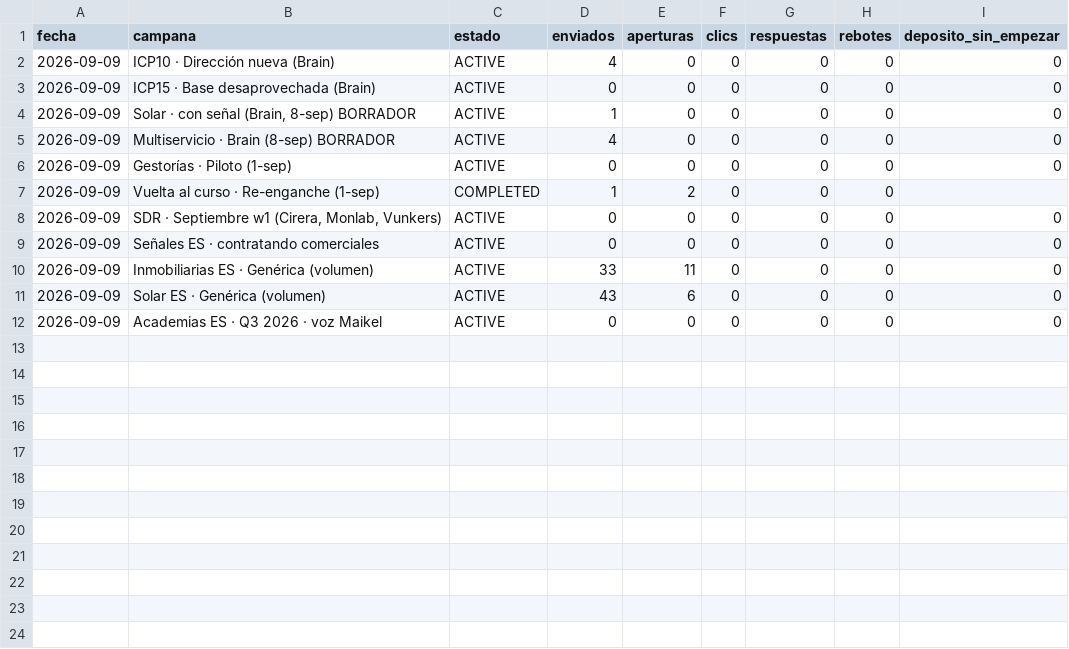
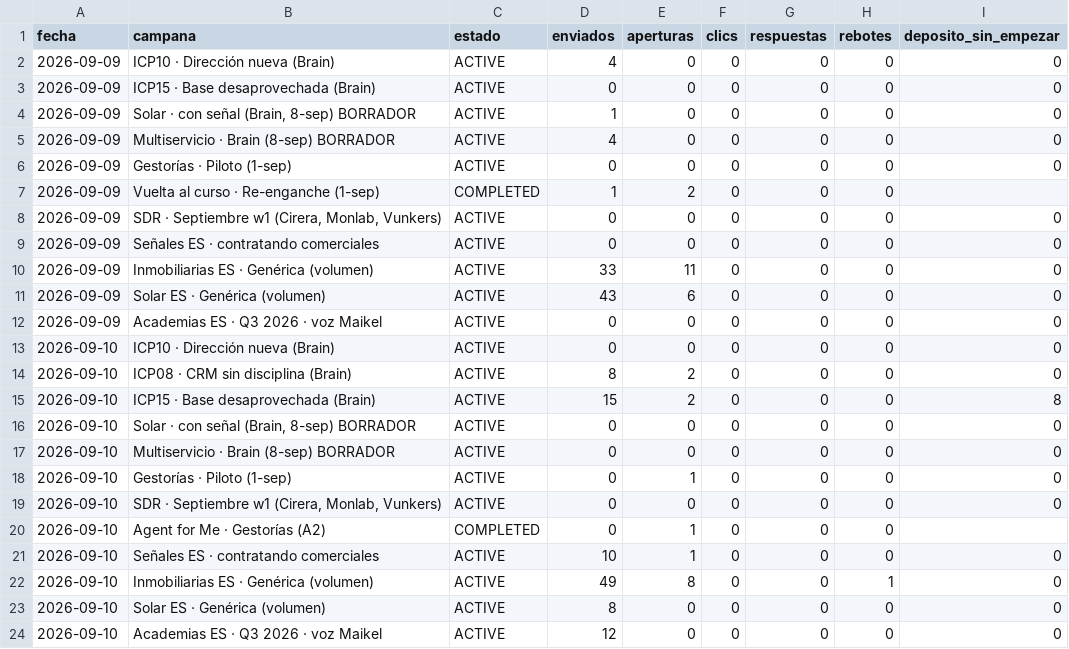
Before and after one commit to qualivo-sys/qualivo, a CSV file: captacion/datos/campanas-diario.csv, drawn as a sheet.

```diff
--- a/captacion/datos/campanas-diario.csv
+++ b/captacion/datos/campanas-diario.csv
@@ -12 +12,13 @@ fecha,campana,estado,enviados,aperturas,clics,respuestas,rebotes,deposito_sin_em
 2026-09-09,Academias ES · Q3 2026 · voz Maikel,ACTIVE,0,0,0,0,0,0
+2026-09-10,ICP10 · Dirección nueva (Brain),ACTIVE,0,0,0,0,0,0
+2026-09-10,ICP08 · CRM sin disciplina (Brain),ACTIVE,8,2,0,0,0,0
+2026-09-10,ICP15 · Base desaprovechada (Brain),ACTIVE,15,2,0,0,0,8
+2026-09-10,"Solar · con señal (Brain, 8-sep) BORRADOR",ACTIVE,0,0,0,0,0,0
+2026-09-10,Multiservicio · Brain (8-sep) BORRADOR,ACTIVE,0,0,0,0,0,0
+2026-09-10,Gestorías · Piloto (1-sep),ACTIVE,0,1,0,0,0,0
+2026-09-10,"SDR · Septiembre w1 (Cirera, Monlab, Vunkers)",ACTIVE,0,0,0,0,0,0
+2026-09-10,Agent for Me · Gestorías (A2),COMPLETED,0,1,0,0,0,
+2026-09-10,Señales ES · contratando comerciales,ACTIVE,10,1,0,0,0,0
+2026-09-10,Inmobiliarias ES · Genérica (volumen),ACTIVE,49,8,0,0,1,0
+2026-09-10,Solar ES · Genérica (volumen),ACTIVE,8,0,0,0,0,0
+2026-09-10,Academias ES · Q3 2026 · voz Maikel,ACTIVE,12,0,0,0,0,0
```
Also changed, not shown: captacion/datos/embudo-ghl.csv, captacion/datos/funnel-diario.csv, 1 other file.
